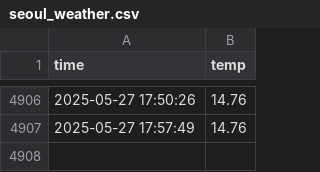
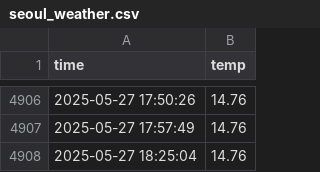
Before and after one commit to kim12661/seoul_weather_5m, a CSV file: seoul_weather.csv, drawn as a sheet; only a part is shown, gaps mark what is left out; the diff names each change by its address in the sheet, - before the commit and + after, or states it on an @@ line.

```diff
--- a/seoul_weather.csv
+++ b/seoul_weather.csv
+row 4908: 2025-05-27 18:25:04 | 14.76
```
